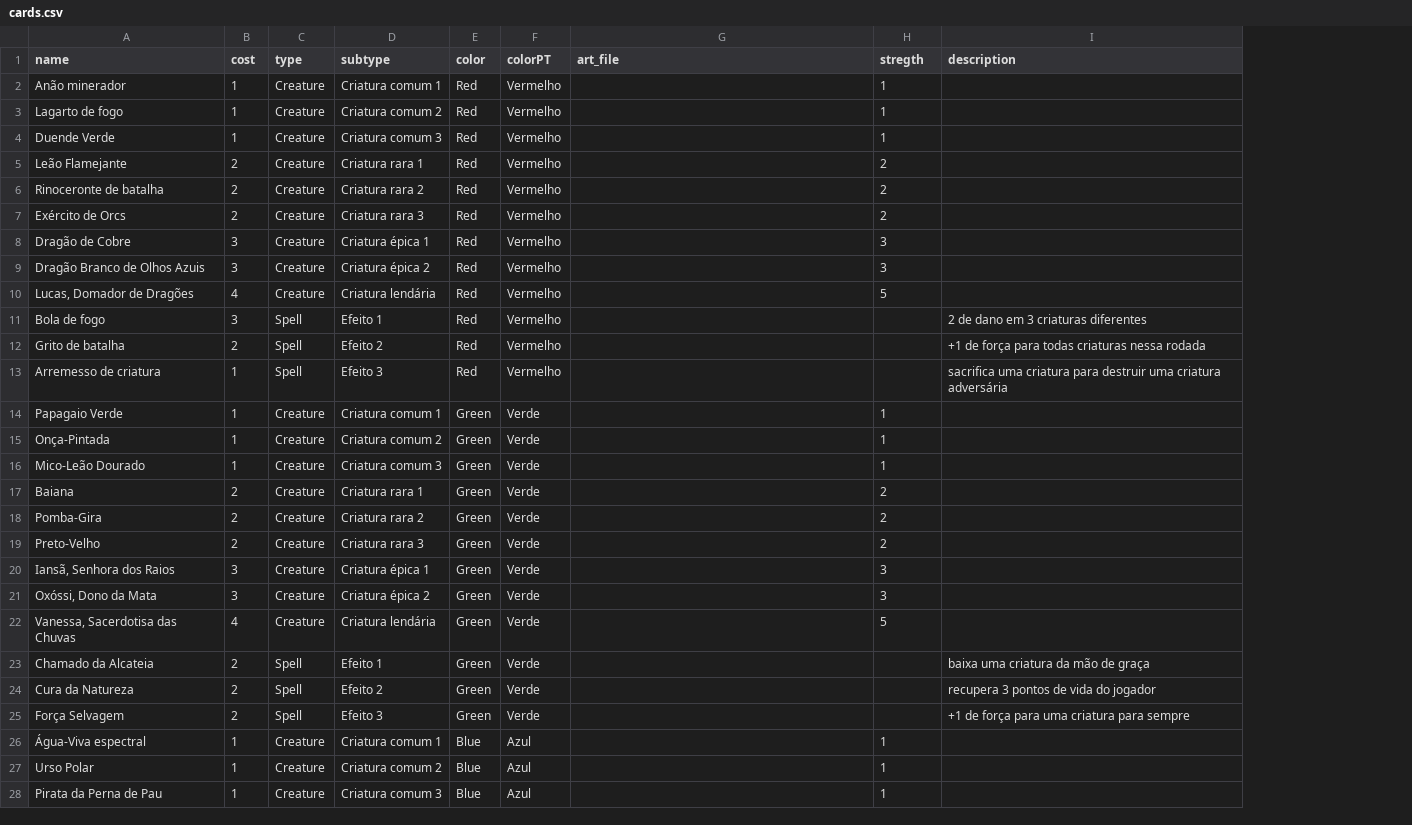
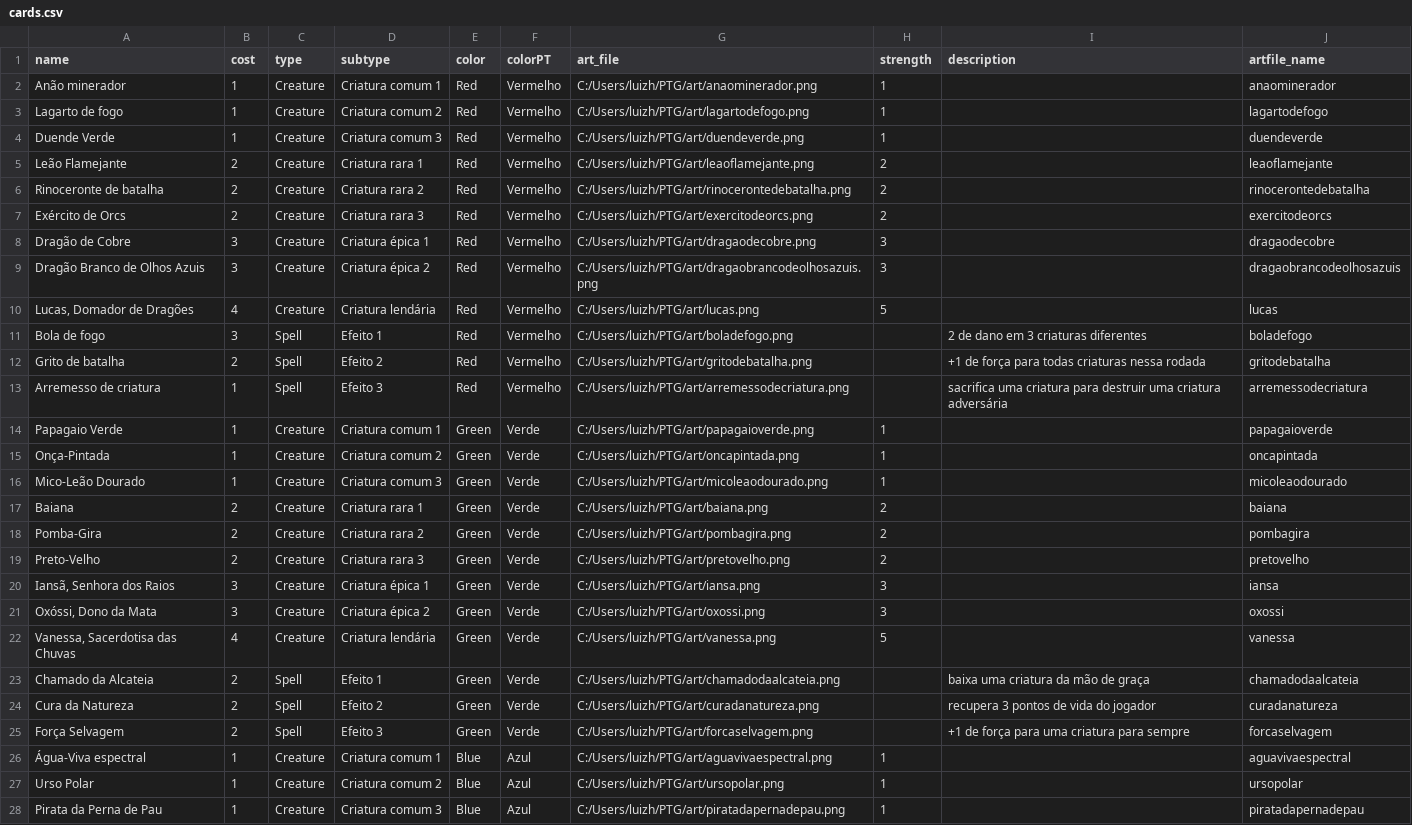
Before and after one commit to LuizPiccini/PTG, a CSV file: cards.csv, drawn as a sheet; only a part is shown; the diff covers the shown part only; the diff names each change by its address in the sheet, - before the commit and + after, or states it on an @@ line.

Commit message:
typo

```diff
--- a/cards.csv
+++ b/cards.csv
+column J (artfile_name), rows 2-28: anaominerador | lagartodefogo | duendeverde | leaoflamejante | rinocerontedebatalha | exercitodeorcs | dragaodecobre | dragaobrancodeolhosazuis | lucas | boladefogo | gritodebatalha | arremessodecriatura | papagaioverde | oncapintada | micoleaodourado | baiana | pombagira | pretovelho | iansa | oxossi | vanessa | chamadodaalcateia | curadanatureza | forcaselvagem | aguavivaespectral | ursopolar | piratadapernadepau
-H1: stregth
+H1: strength
-G2 (art_file): (empty)
+G2 (art_file): C:/Users/luizh/PTG/art/anaominerador.png
-G3 (art_file): (empty)
+G3 (art_file): C:/Users/luizh/PTG/art/lagartodefogo.png
-G4 (art_file): (empty)
+G4 (art_file): C:/Users/luizh/PTG/art/duendeverde.png
-G5 (art_file): (empty)
+G5 (art_file): C:/Users/luizh/PTG/art/leaoflamejante.png
-G6 (art_file): (empty)
+G6 (art_file): C:/Users/luizh/PTG/art/rinocerontedebatalha.png
-G7 (art_file): (empty)
+G7 (art_file): C:/Users/luizh/PTG/art/exercitodeorcs.png
-G8 (art_file): (empty)
+G8 (art_file): C:/Users/luizh/PTG/art/dragaodecobre.png
-G9 (art_file): (empty)
+G9 (art_file): C:/Users/luizh/PTG/art/dragaobrancodeolhosazuis.png
-G10 (art_file): (empty)
+G10 (art_file): C:/Users/luizh/PTG/art/lucas.png
-G11 (art_file): (empty)
+G11 (art_file): C:/Users/luizh/PTG/art/boladefogo.png
-G12 (art_file): (empty)
+G12 (art_file): C:/Users/luizh/PTG/art/gritodebatalha.png
-G13 (art_file): (empty)
+G13 (art_file): C:/Users/luizh/PTG/art/arremessodecriatura.png
-G14 (art_file): (empty)
+G14 (art_file): C:/Users/luizh/PTG/art/papagaioverde.png
-G15 (art_file): (empty)
+G15 (art_file): C:/Users/luizh/PTG/art/oncapintada.png
-G16 (art_file): (empty)
+G16 (art_file): C:/Users/luizh/PTG/art/micoleaodourado.png
-G17 (art_file): (empty)
+G17 (art_file): C:/Users/luizh/PTG/art/baiana.png
-G18 (art_file): (empty)
+G18 (art_file): C:/Users/luizh/PTG/art/pombagira.png
-G19 (art_file): (empty)
+G19 (art_file): C:/Users/luizh/PTG/art/pretovelho.png
-G20 (art_file): (empty)
+G20 (art_file): C:/Users/luizh/PTG/art/iansa.png
-G21 (art_file): (empty)
+G21 (art_file): C:/Users/luizh/PTG/art/oxossi.png
-G22 (art_file): (empty)
+G22 (art_file): C:/Users/luizh/PTG/art/vanessa.png
-G23 (art_file): (empty)
+G23 (art_file): C:/Users/luizh/PTG/art/chamadodaalcateia.png
-G24 (art_file): (empty)
+G24 (art_file): C:/Users/luizh/PTG/art/curadanatureza.png
-G25 (art_file): (empty)
+G25 (art_file): C:/Users/luizh/PTG/art/forcaselvagem.png
-G26 (art_file): (empty)
+G26 (art_file): C:/Users/luizh/PTG/art/aguavivaespectral.png
-G27 (art_file): (empty)
+G27 (art_file): C:/Users/luizh/PTG/art/ursopolar.png
-G28 (art_file): (empty)
+G28 (art_file): C:/Users/luizh/PTG/art/piratadapernadepau.png
```
Also changed, not shown: 39 edited cells elsewhere in this file.
